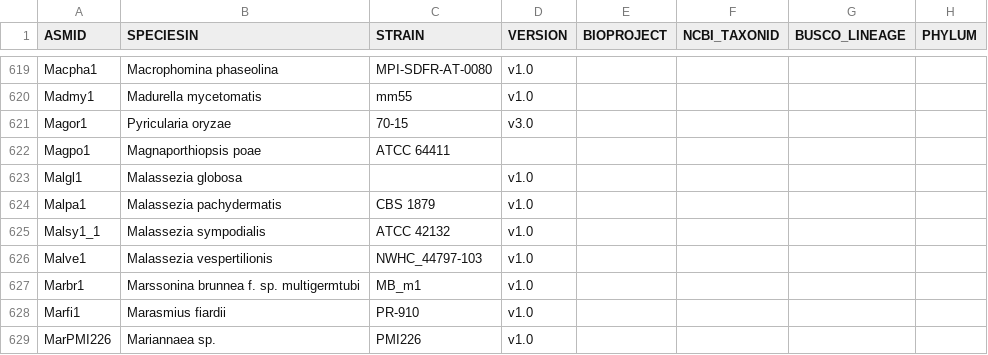
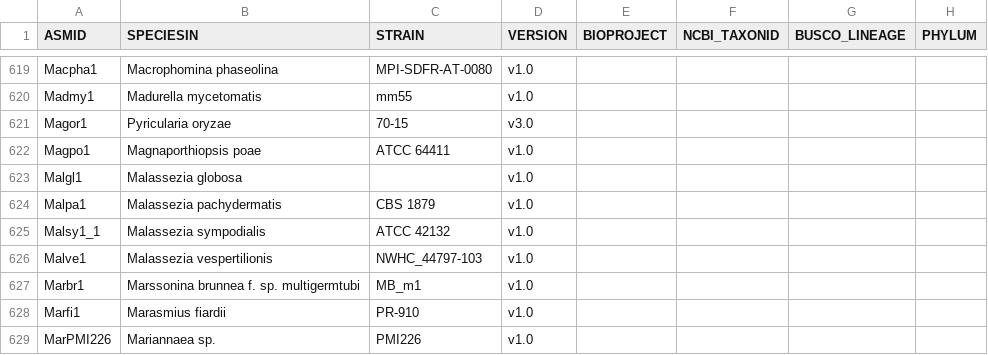
Before and after one commit to 1KFG/Fungi_1k, a CSV file: samples.csv, drawn as a sheet; only a part is shown, gaps mark what is left out; the diff covers the shown part only; the diff names each change by its address in the sheet, - before the commit and + after, or states it on an @@ line.

```diff
--- a/samples.csv
+++ b/samples.csv
-D622 (VERSION): (empty)
+D622 (VERSION): v1.0
```
Also changed, not shown: 10 edited cells elsewhere in this file.
